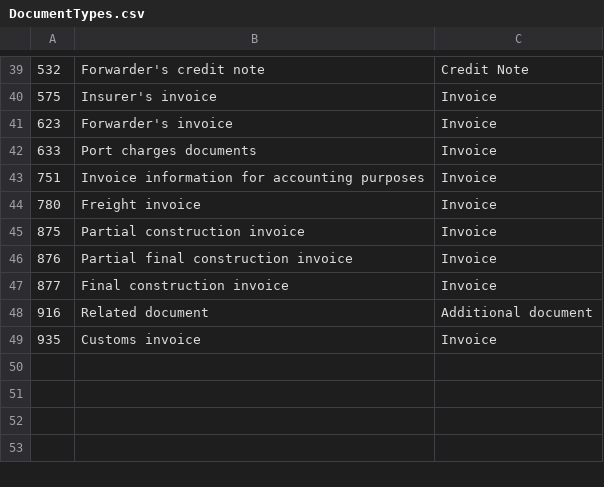
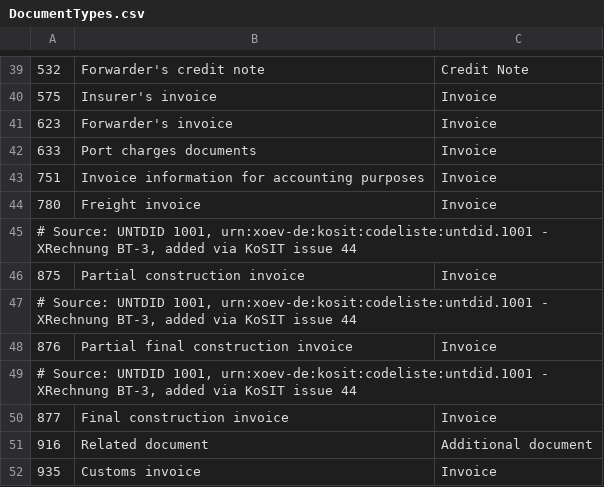
Before and after one commit to easybill/e-invoicing, a CSV file: tools/Generators/Input/DocumentTypes.csv, drawn as a sheet; only a part is shown, gaps mark what is left out.

```diff
--- a/tools/Generators/Input/DocumentTypes.csv
+++ b/tools/Generators/Input/DocumentTypes.csv
@@ -44,4 +44,7 @@
 780;Freight invoice;Invoice
+# Source: UNTDID 1001, urn:xoev-de:kosit:codeliste:untdid.1001 - XRechnung BT-3, added via KoSIT issue 44
 875;Partial construction invoice;Invoice
+# Source: UNTDID 1001, urn:xoev-de:kosit:codeliste:untdid.1001 - XRechnung BT-3, added via KoSIT issue 44
 876;Partial final construction invoice;Invoice
+# Source: UNTDID 1001, urn:xoev-de:kosit:codeliste:untdid.1001 - XRechnung BT-3, added via KoSIT issue 44
 877;Final construction invoice;Invoice
```
Also changed, not shown: tools/Generators/Input/ElectronicAddressSchemeCodes.csv, 16 other files.
